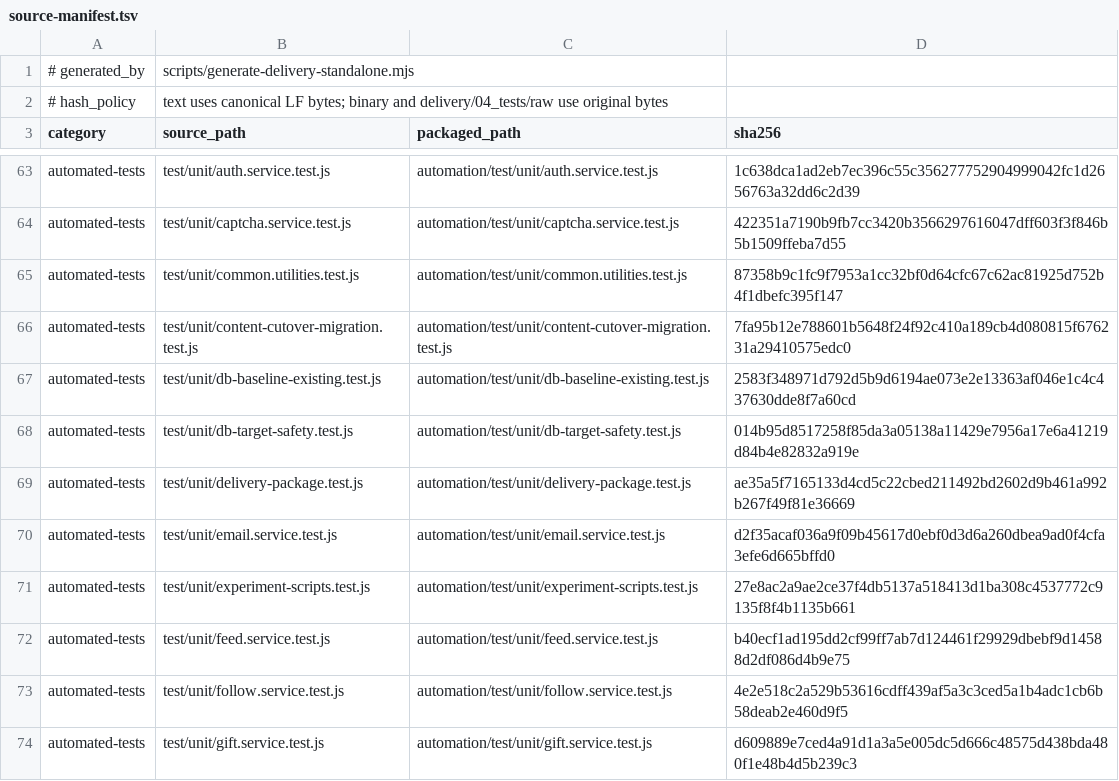
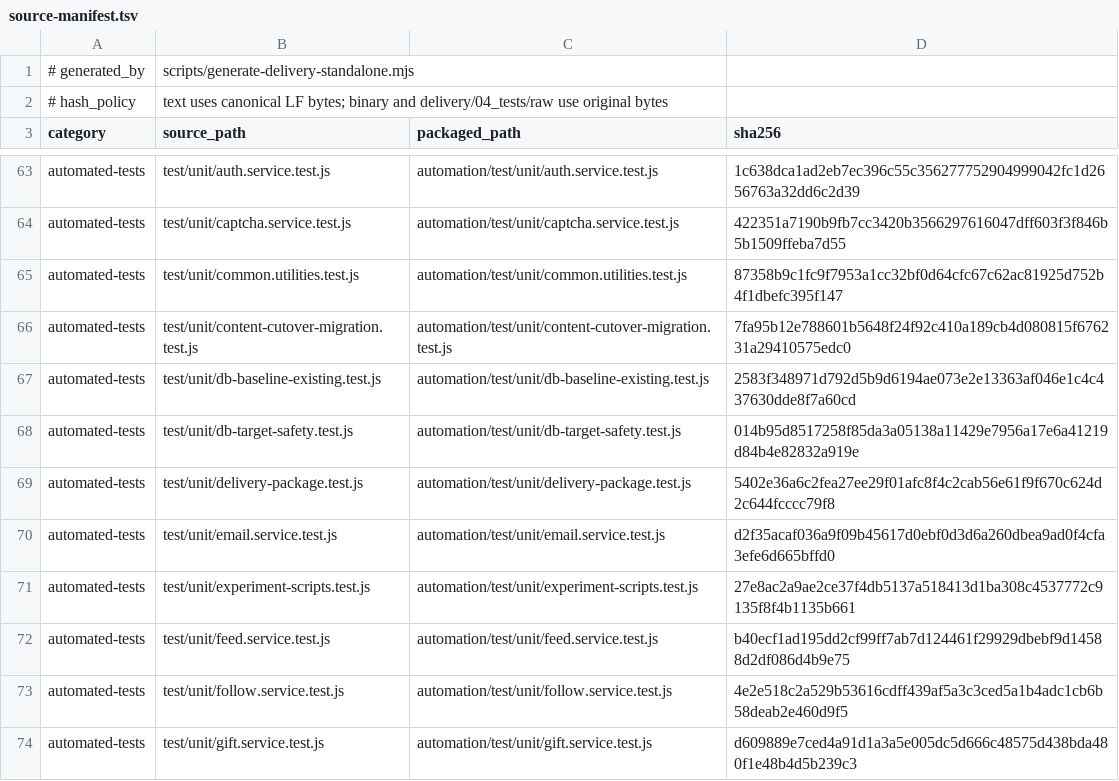
Before and after one commit to DanTargaryen/VideoPlayer, a TSV file: delivery/04_tests/source-manifest.tsv, drawn as a sheet; only a part is shown, gaps mark what is left out.

```diff
--- a/delivery/04_tests/source-manifest.tsv
+++ b/delivery/04_tests/source-manifest.tsv
@@ -68,3 +68,3 @@ automated-tests	test/unit/db-baseline-existing.test.js	automation/test/unit/db-b
 automated-tests	test/unit/db-target-safety.test.js	automation/test/unit/db-target-safety.test.js	014b95d8517258f85da3a05138a11429e7956a17e6a41219d84b4e82832a919e
-automated-tests	test/unit/delivery-package.test.js	automation/test/unit/delivery-package.test.js	ae35a5f7165133d4cd5c22cbed211492bd2602d9b461a992b267f49f81e36669
+automated-tests	test/unit/delivery-package.test.js	automation/test/unit/delivery-package.test.js	5402e36a6c2fea27ee29f01afc8f4c2cab56e61f9f670c624d2c644fcccc79f8
 automated-tests	test/unit/email.service.test.js	automation/test/unit/email.service.test.js	d2f35acaf036a9f09b45617d0ebf0d3d6a260dbea9ad0f4cfa3efe6d665bffd0
```
Also changed, not shown: 11 other files.
